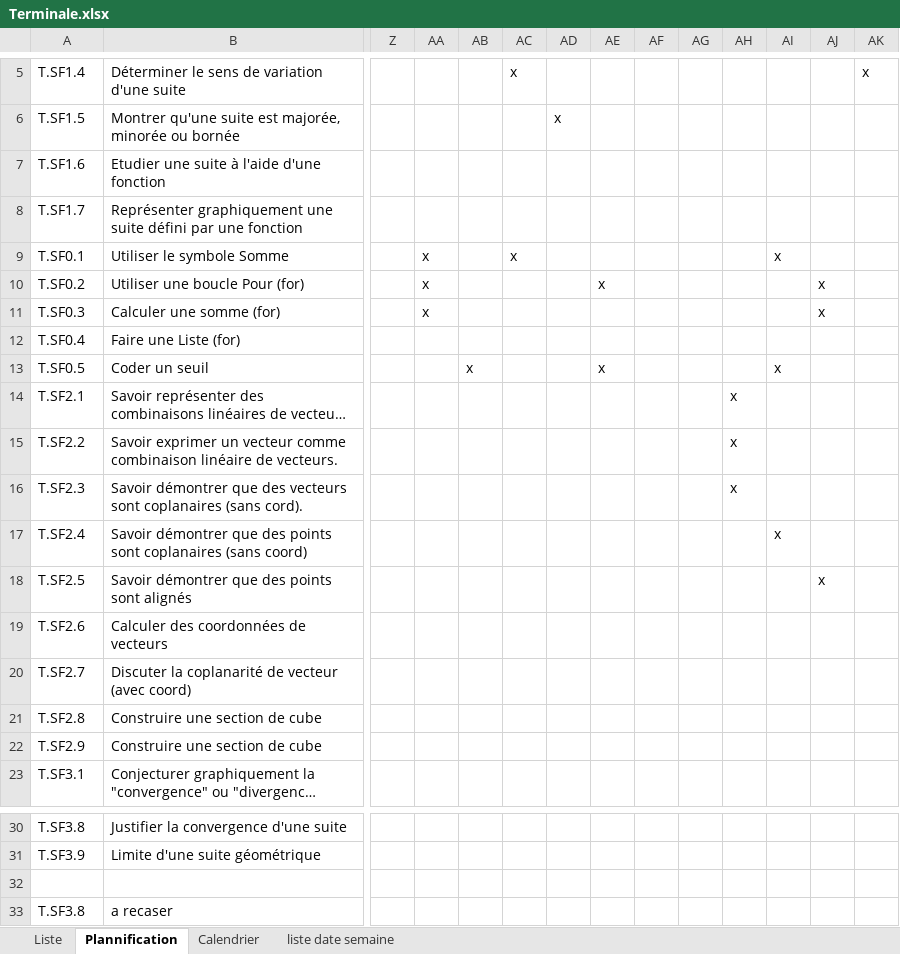
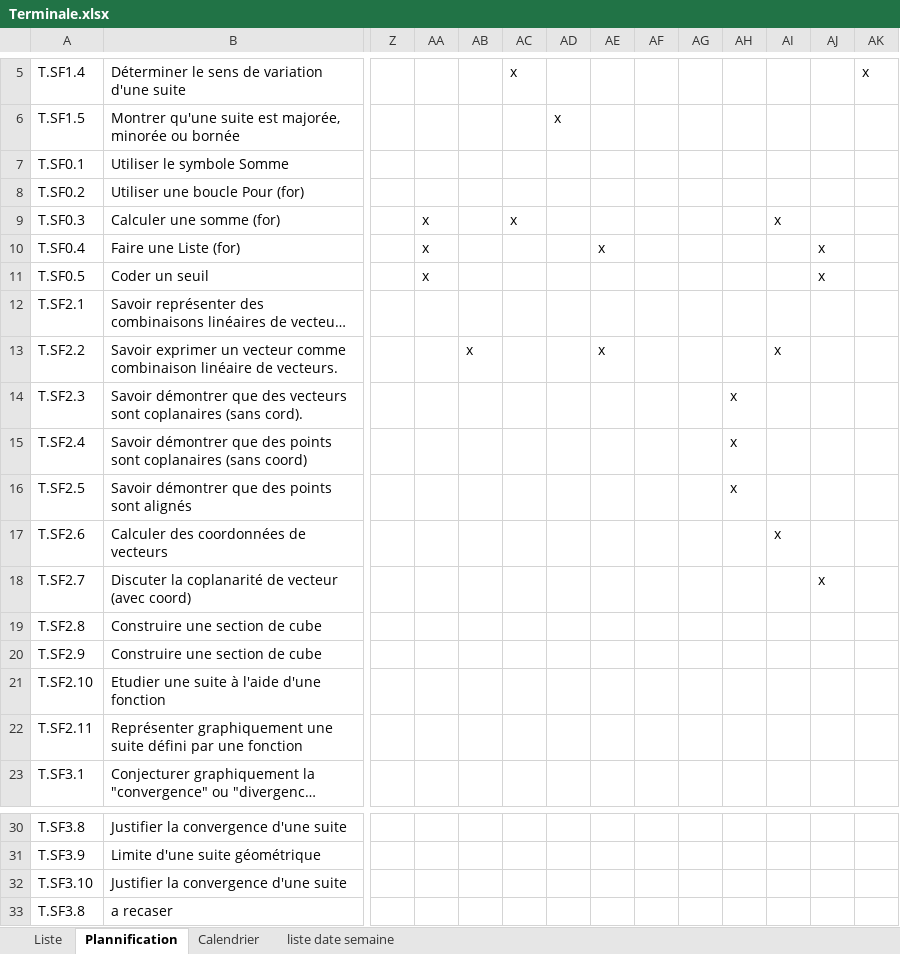
Before and after one commit to Ligne2Maths/Spirale2Maths, an Excel workbook: contenu/Terminale.xlsx, sheet Plannification, drawn as a sheet; only a part is shown, gaps mark what is left out; long unchanged cells end in …; values as stored, in another font and other column widths than the file's, no borders; removed rows and columns are numbered as before the commit, all else as after; rows hold the shown columns only; the diff names each change by its address in the sheet, - before the commit and + after, or states it on an @@ line.

```diff
--- a/contenu/Terminale.xlsx (sheet Plannification)
+++ b/contenu/Terminale.xlsx (sheet Plannification)
-row 7: T.SF1.6 | Etudier une suite à l'aide d'une fonction
-row 8: T.SF1.7 | Représenter graphiquement une suite défini par une fonction
-AA7:AA8: x
+AA7:AA8: (empty)
-AC7: x
+AC7: (empty)
-AI7: x
+AI7: (empty)
-AE8: x
+AE8: (empty)
-AJ8:AJ9: x
+AJ8:AJ9: (empty)
-AC9: (empty)
+AC9: x
-AI9: (empty)
+AI9: x
-AA10:AA11: (empty)
+AA10:AA11: x
-AE10: (empty)
+AE10: x
-AJ10:AJ11: (empty)
+AJ10:AJ11: x
-AB11: x
+AB11: (empty)
-AE11: x
+AE11: (empty)
-AI11: x
+AI11: (empty)
-AH12:AH13: x
+AH12:AH13: (empty)
-AB13: (empty)
+AB13: x
-AE13: (empty)
+AE13: x
-AI13: (empty)
+AI13: x
-AH15:AH16: (empty)
+AH15:AH16: x
-AI15: x
+AI15: (empty)
-AJ16: x
+AJ16: (empty)
-AI17: (empty)
+AI17: x
-AJ18: (empty)
+AJ18: x
+row 21: T.SF2.10 | Etudier une suite à l'aide d'une fonction
+row 22: T.SF2.11 | Représenter graphiquement une suite défini par une fonction
-row 32: (empty)
+row 32: T.SF3.10 | Justifier la convergence d'une suite
```
Also changed, not shown: sheet Liste.
